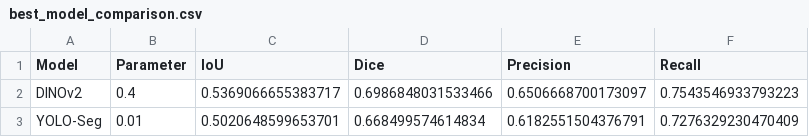
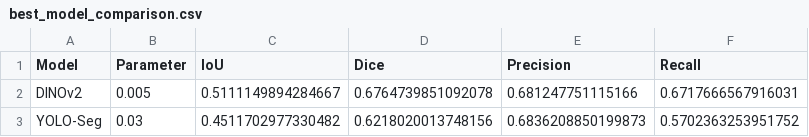
Before and after one commit to florianludwig01/Diffusion-Based-Inpainting-for-Data-Efficient-Corrosion-Segmentation-of-Structural-Steel-Beams, a CSV file: src/Foundation/best_model_comparison.csv, drawn as a sheet.

```diff
--- a/src/Foundation/best_model_comparison.csv
+++ b/src/Foundation/best_model_comparison.csv
@@ -1,3 +1,3 @@
 Model,Parameter,IoU,Dice,Precision,Recall
-DINOv2,0.4,0.5369066655383717,0.6986848031533466,0.6506668700173097,0.7543546933793223
-YOLO-Seg,0.01,0.5020648599653701,0.668499574614834,0.6182551504376791,0.7276329230470409
+DINOv2,0.005,0.5111149894284667,0.6764739851092078,0.681247751115166,0.6717666567916031
+YOLO-Seg,0.03,0.4511702977330482,0.6218020013748156,0.6836208850199873,0.5702363253951752
```
Also changed, not shown: 4 other files.
